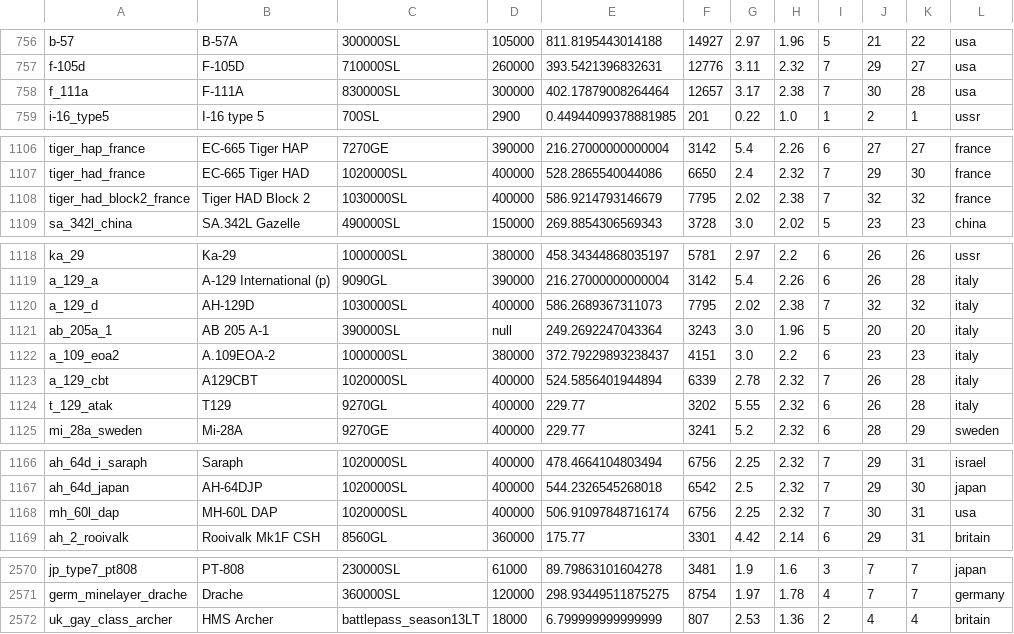
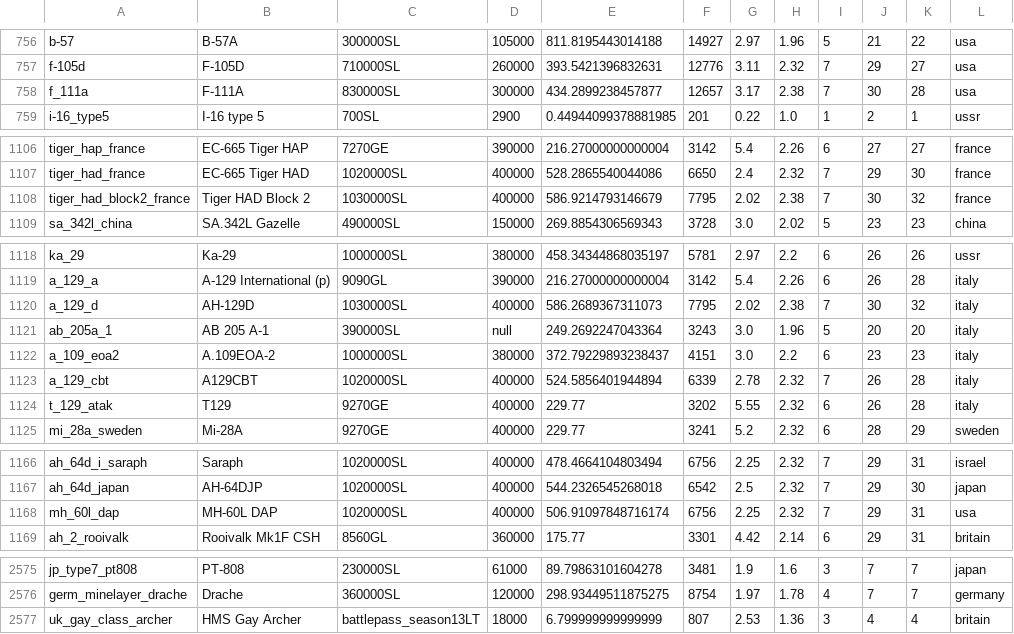
Before and after one commit to R11G/R11G.github.io, a CSV file: clicker/unitsClean.csv, drawn as a sheet; only a part is shown, gaps mark what is left out; addresses are those after the commit; the diff covers the shown part only; the diff names each change by its address in the sheet, - before the commit and + after, or states it on an @@ line.

```diff
--- a/clicker/unitsClean.csv
+++ b/clicker/unitsClean.csv
-E758: 402.17879008264464
+E758: 434.2899238457877
-J1108: 32
+J1108: 30
-J1120: 32
+J1120: 30
-C1124: 9270GL
+C1124: 9270GE
-J1168: 30
+J1168: 29
-B2577: HMS Archer
+B2577: HMS Gay Archer
-I2577: 2
+I2577: 3
```
Also changed, not shown: 5 added rows and 23 edited cells elsewhere in this file.
